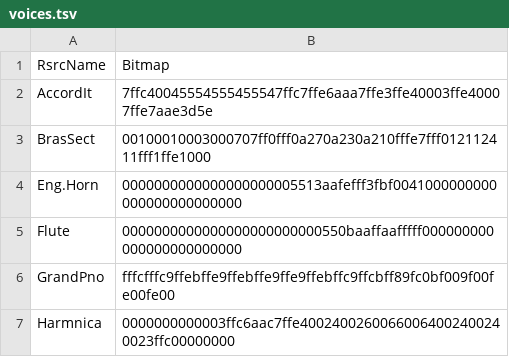
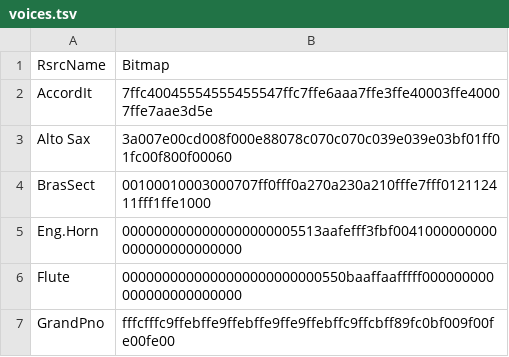
Before and after one commit to ltgcgo/octavia, a TSV file: data/bitmaps/xg/voices.tsv, drawn as a sheet; only a part is shown; the shorter side is filled out with more unchanged rows.

```diff
--- a/data/bitmaps/xg/voices.tsv
+++ b/data/bitmaps/xg/voices.tsv
@@ -2,2 +2,3 @@ RsrcName	Bitmap
 AccordIt	7ffc40045554555455547ffc7ffe6aaa7ffe3ffe40003ffe40007ffe7aae3d5e
+Alto Sax	3a007e00cd008f000e88078c070c070c039e039e03bf01ff01fc00f800f00060
 BrasSect	00100010003000707ff0fff0a270a230a210fffe7fff012112411fff1ffe1000
```
Also changed, not shown: 1 other file.
